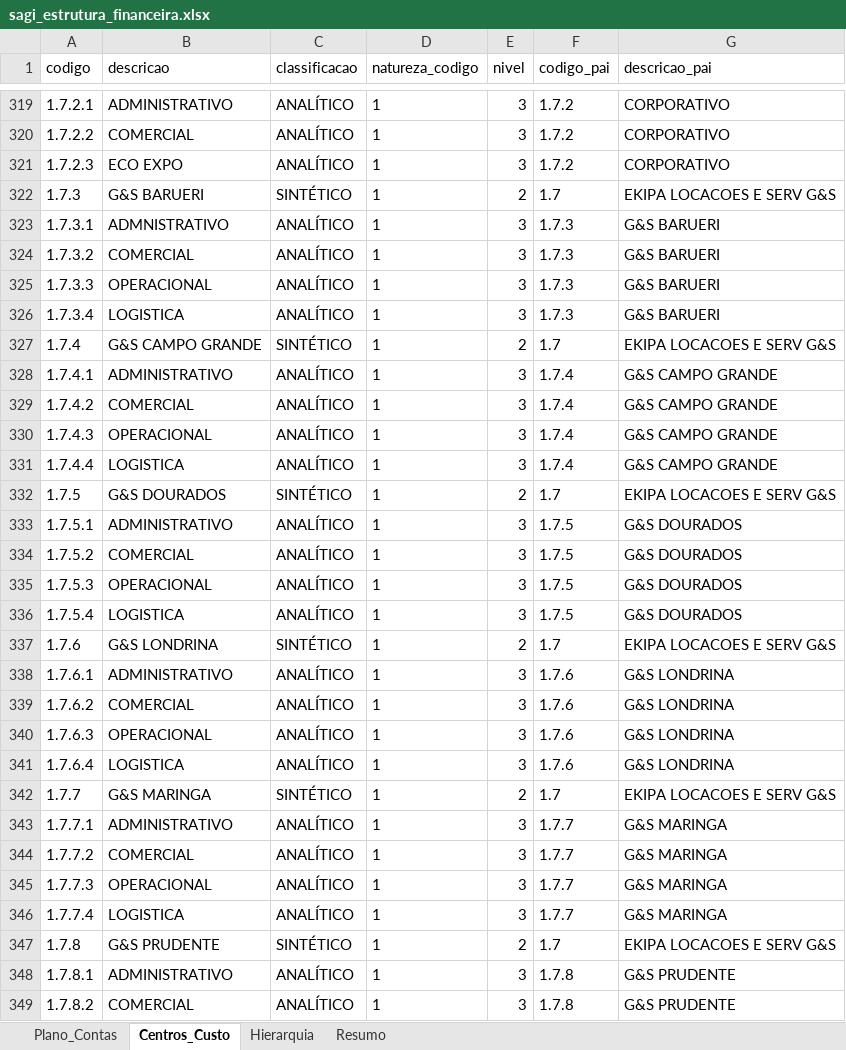
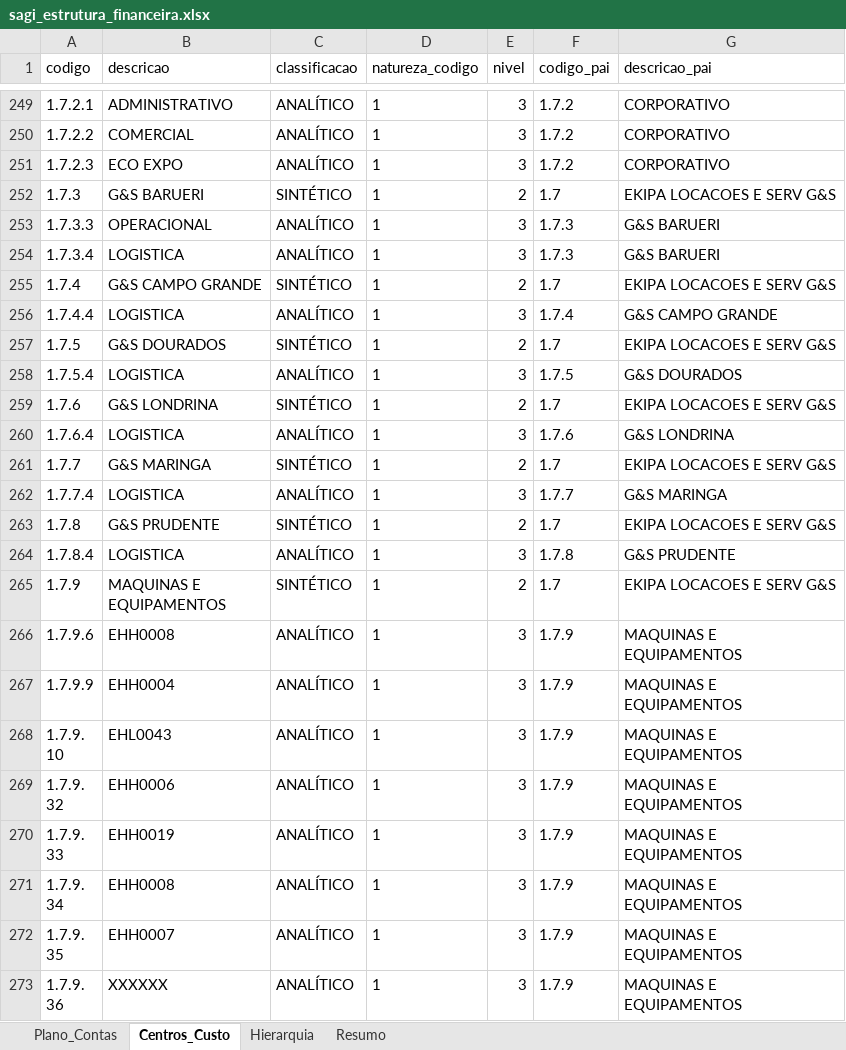
Before and after one commit to JulioOli/Cofre_Obsidian, an Excel workbook: 02-Referencias/sagi_estrutura_financeira.xlsx, sheet Centros_Custo, drawn as a sheet; only a part is shown, gaps mark what is left out; the shorter side is filled out with more unchanged rows; values as stored, in another font and other column widths than the file's, no borders; the diff covers the shown part only; the diff names each change by its address in the sheet, - before the commit and + after, or states it on an @@ line.

```diff
--- a/02-Referencias/sagi_estrutura_financeira.xlsx (sheet Centros_Custo)
+++ b/02-Referencias/sagi_estrutura_financeira.xlsx (sheet Centros_Custo)
-row 323: 1.7.3.1 | ADMNISTRATIVO | ANALÍTICO | 1 | 3 | 1.7.3 | G&S BARUERI
-row 324: 1.7.3.2 | COMERCIAL | ANALÍTICO | 1 | 3 | 1.7.3 | G&S BARUERI
-row 328: 1.7.4.1 | ADMINISTRATIVO | ANALÍTICO | 1 | 3 | 1.7.4 | G&S CAMPO GRANDE
-row 329: 1.7.4.2 | COMERCIAL | ANALÍTICO | 1 | 3 | 1.7.4 | G&S CAMPO GRANDE
-row 330: 1.7.4.3 | OPERACIONAL | ANALÍTICO | 1 | 3 | 1.7.4 | G&S CAMPO GRANDE
-row 333: 1.7.5.1 | ADMINISTRATIVO | ANALÍTICO | 1 | 3 | 1.7.5 | G&S DOURADOS
-row 334: 1.7.5.2 | COMERCIAL | ANALÍTICO | 1 | 3 | 1.7.5 | G&S DOURADOS
-row 335: 1.7.5.3 | OPERACIONAL | ANALÍTICO | 1 | 3 | 1.7.5 | G&S DOURADOS
-row 338: 1.7.6.1 | ADMINISTRATIVO | ANALÍTICO | 1 | 3 | 1.7.6 | G&S LONDRINA
-row 339: 1.7.6.2 | COMERCIAL | ANALÍTICO | 1 | 3 | 1.7.6 | G&S LONDRINA
-row 340: 1.7.6.3 | OPERACIONAL | ANALÍTICO | 1 | 3 | 1.7.6 | G&S LONDRINA
-row 343: 1.7.7.1 | ADMINISTRATIVO | ANALÍTICO | 1 | 3 | 1.7.7 | G&S MARINGA
-row 344: 1.7.7.2 | COMERCIAL | ANALÍTICO | 1 | 3 | 1.7.7 | G&S MARINGA
-row 345: 1.7.7.3 | OPERACIONAL | ANALÍTICO | 1 | 3 | 1.7.7 | G&S MARINGA
-row 348: 1.7.8.1 | ADMINISTRATIVO | ANALÍTICO | 1 | 3 | 1.7.8 | G&S PRUDENTE
-row 349: 1.7.8.2 | COMERCIAL | ANALÍTICO | 1 | 3 | 1.7.8 | G&S PRUDENTE
```
Also changed, not shown: 102 removed rows elsewhere in this sheet, sheet Hierarquia, sheet Plano_Contas, sheet Resumo, 10 other files.
